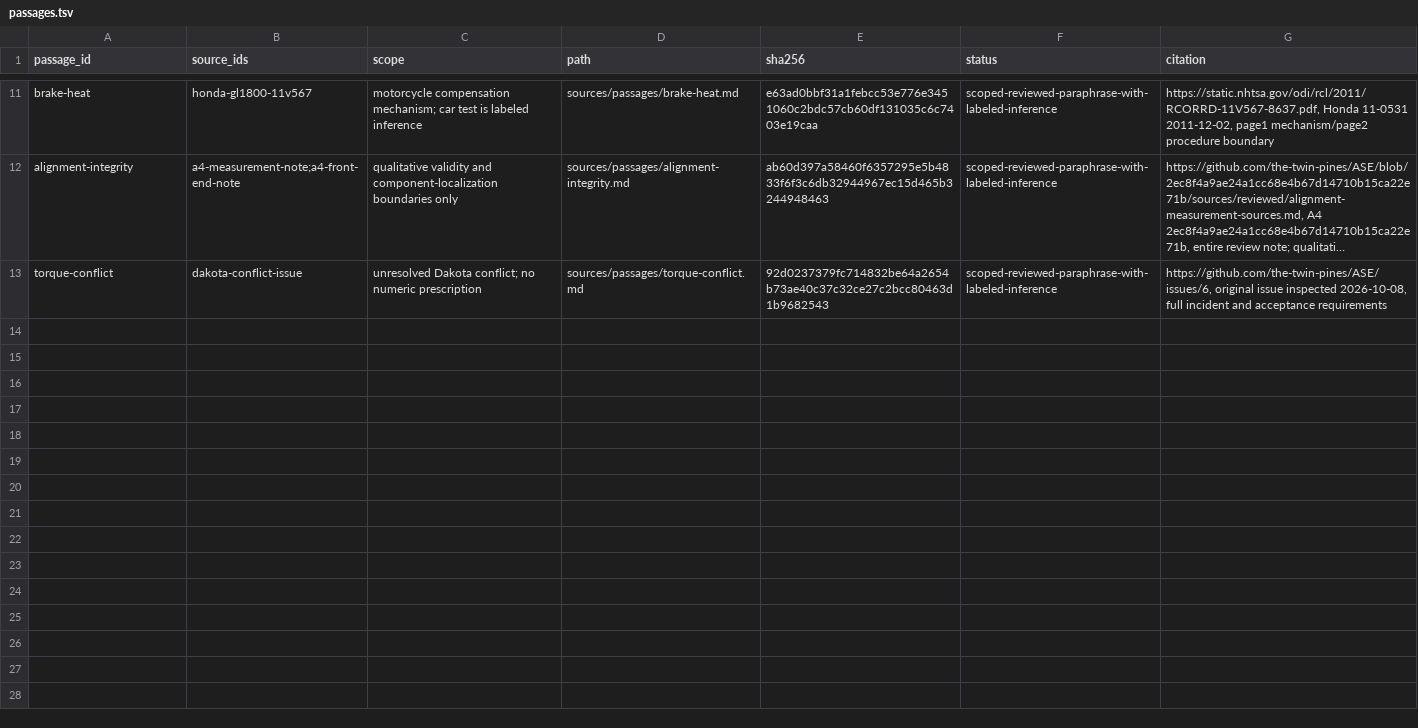
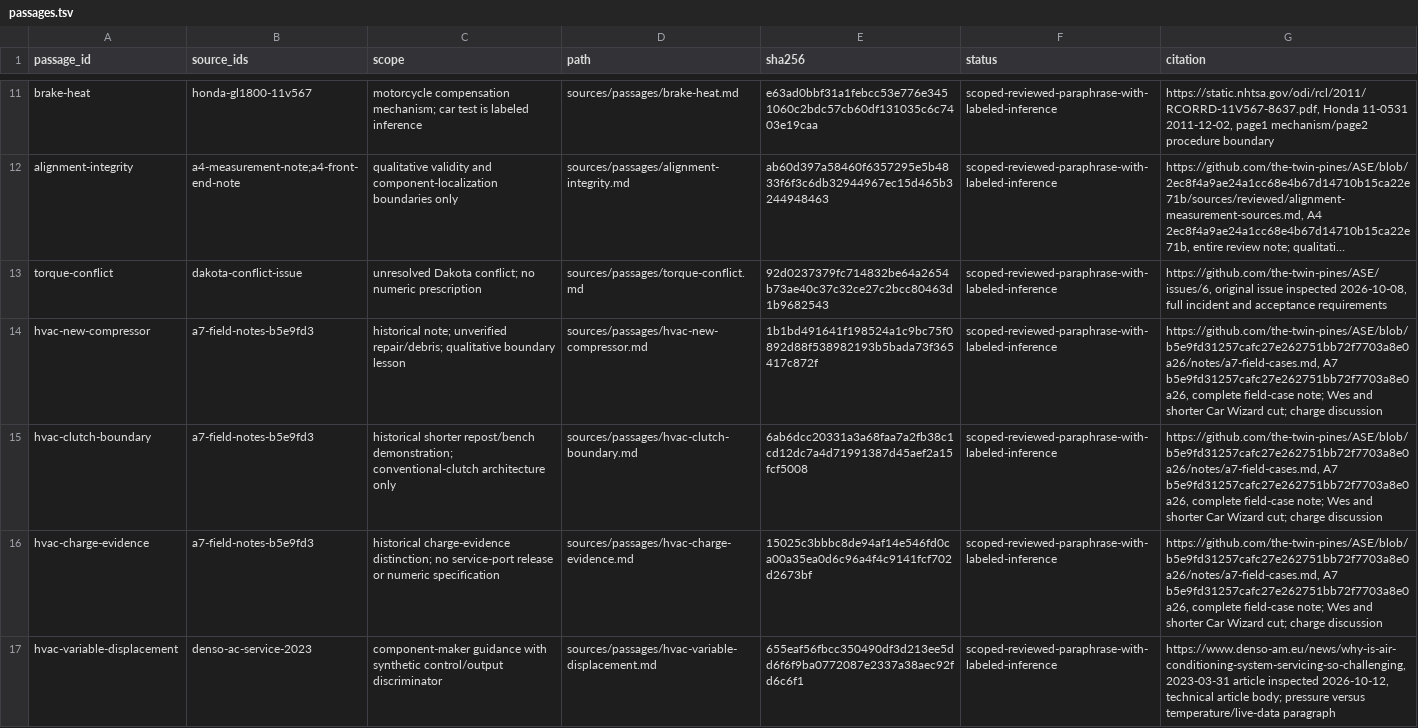
Before and after one commit to the-twin-pines/ASE, a TSV file: sources/passages.tsv, drawn as a sheet; only a part is shown, gaps mark what is left out; long unchanged cells end in …; the diff covers the shown part only; the diff names each change by its address in the sheet, - before the commit and + after, or states it on an @@ line.

Commit message:
Expand reviewed HVAC and wheel diagnostic evidence

```diff
--- a/sources/passages.tsv
+++ b/sources/passages.tsv
+row 14: hvac-new-compressor | a7-field-notes-b5e9fd3 | historical note; unverified repair/debris; qualitative boundary lesson | sources/passages/hvac-new-compressor.md | 1b1bd491641f198524a1c9bc75f0892d88f538982193b5bada73f365417c872f | scoped-reviewed-paraphrase-with-labeled-inference | https://github.com/the-twin-pines/ASE/blob/b5e9fd31257cafc27e262751bb72f7703a8e0a26/notes/a7-field-cases.md, A7 b5e9fd31257cafc27e262751bb72f7703a8e0a26, complete field-case note; Wes and shorter Car Wizard cut; charge discussion
+row 15: hvac-clutch-boundary | a7-field-notes-b5e9fd3 | historical shorter repost/bench demonstration; conventional-clutch architecture only | sources/passages/hvac-clutch-boundary.md | 6ab6dcc20331a3a68faa7a2fb38c1cd12dc7a4d71991387d45aef2a15fcf5008 | scoped-reviewed-paraphrase-with-labeled-inference | https://github.com/the-twin-pines/ASE/blob/b5e9fd31257cafc27e262751bb72f7703a8e0a26/notes/a7-field-cases.md, A7 b5e9fd31257cafc27e262751bb72f7703a8e0a26, complete field-case note; Wes and shorter Car Wizard cut; charge discussion
+row 16: hvac-charge-evidence | a7-field-notes-b5e9fd3 | historical charge-evidence distinction; no service-port release or numeric specification | sources/passages/hvac-charge-evidence.md | 15025c3bbbc8de94af14e546fd0ca00a35ea0d6c96a4f4c9141fcf702d2673bf | scoped-reviewed-paraphrase-with-labeled-inference | https://github.com/the-twin-pines/ASE/blob/b5e9fd31257cafc27e262751bb72f7703a8e0a26/notes/a7-field-cases.md, A7 b5e9fd31257cafc27e262751bb72f7703a8e0a26, complete field-case note; Wes and shorter Car Wizard cut; charge discussion
+row 17: hvac-variable-displacement | denso-ac-service-2023 | component-maker guidance with synthetic control/output discriminator | sources/passages/hvac-variable-displacement.md | 655eaf56fbcc350490df3d213ee5dd6f6f9ba0772087e2337a38aec92fd6c6f1 | scoped-reviewed-paraphrase-with-labeled-inference | https://www.denso-am.eu/news/why-is-air-conditioning-system-servicing-so-challenging, 2023-03-31 article inspected 2026-10-12, technical article body; pressure versus temperature/live-data paragraph
```
Also changed, not shown: 3 added rows elsewhere in this file, sources/catalog.tsv, sources/reviews.tsv, 21 other files.
